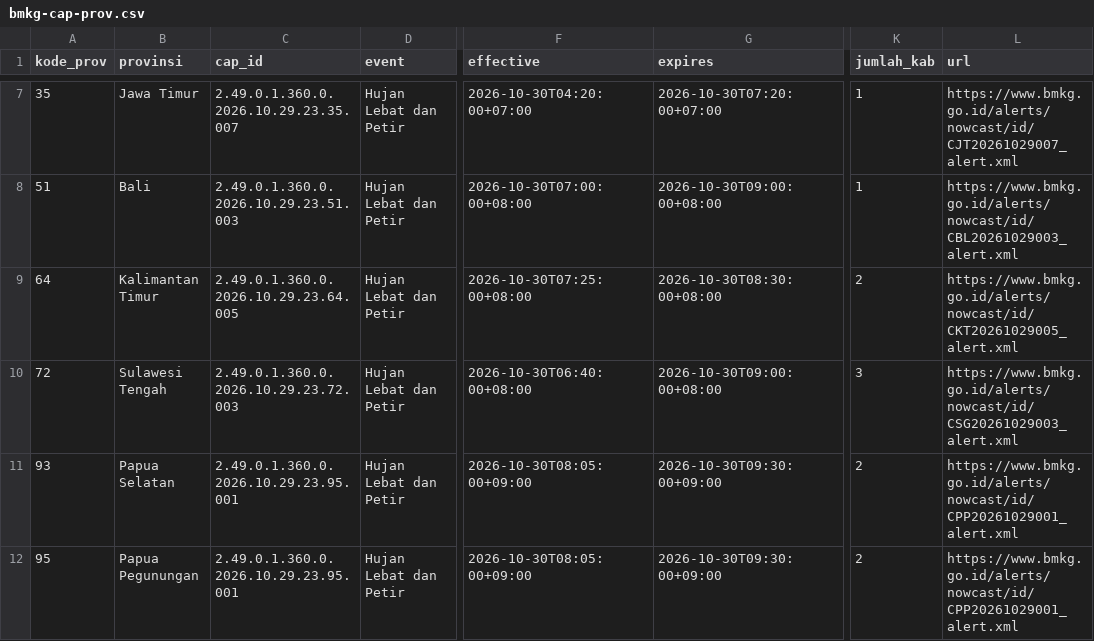
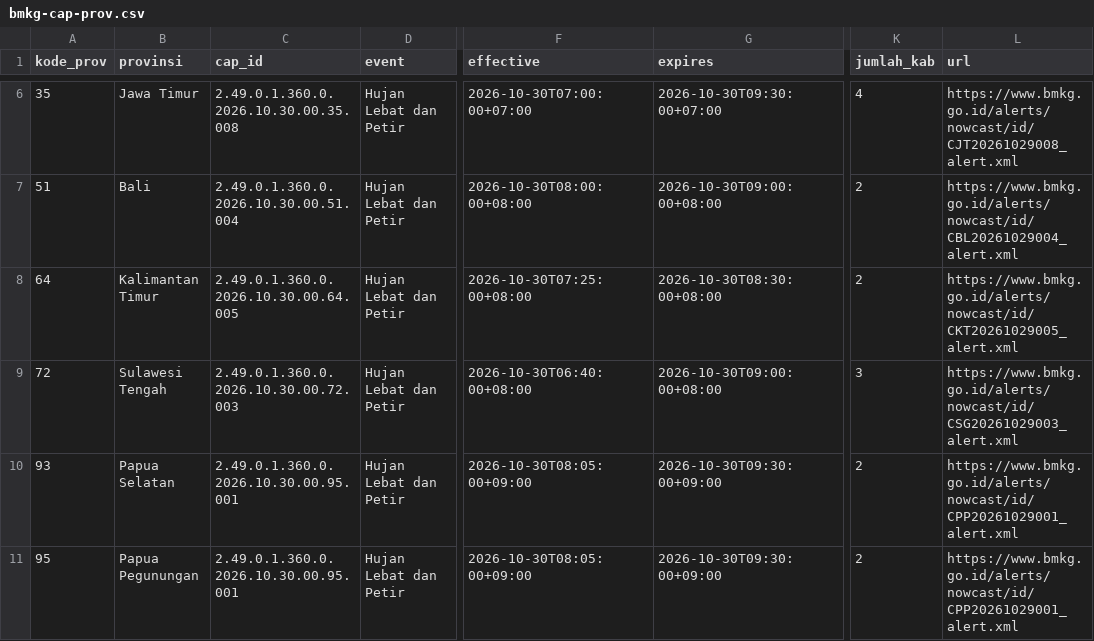
Before and after one commit to pantau-bencana/karhutla-dashboard, a CSV file: data/live/bmkg-cap-prov.csv, drawn as a sheet; only a part is shown, gaps mark what is left out; addresses are those after the commit; the diff covers the shown part only; the diff names each change by its address in the sheet, - before the commit and + after, or states it on an @@ line.

```diff
--- a/data/live/bmkg-cap-prov.csv
+++ b/data/live/bmkg-cap-prov.csv
-C6 (cap_id): 2.49.0.1.360.0.2026.10.29.23.35.007
+C6 (cap_id): 2.49.0.1.360.0.2026.10.30.00.35.008
-F6 (effective): 2026-10-30T04:20:00+07:00
+F6 (effective): 2026-10-30T07:00:00+07:00
-G6 (expires): 2026-10-30T07:20:00+07:00
+G6 (expires): 2026-10-30T09:30:00+07:00
-K6 (jumlah_kab): 1
+K6 (jumlah_kab): 4
-L6 (url): https://www.bmkg.go.id/alerts/nowcast/id/CJT20261029007_alert.xml
+L6 (url): https://www.bmkg.go.id/alerts/nowcast/id/CJT20261029008_alert.xml
-C7 (cap_id): 2.49.0.1.360.0.2026.10.29.23.51.003
+C7 (cap_id): 2.49.0.1.360.0.2026.10.30.00.51.004
-F7 (effective): 2026-10-30T07:00:00+08:00
+F7 (effective): 2026-10-30T08:00:00+08:00
-K7 (jumlah_kab): 1
+K7 (jumlah_kab): 2
-L7 (url): https://www.bmkg.go.id/alerts/nowcast/id/CBL20261029003_alert.xml
+L7 (url): https://www.bmkg.go.id/alerts/nowcast/id/CBL20261029004_alert.xml
-C8 (cap_id): 2.49.0.1.360.0.2026.10.29.23.64.005
+C8 (cap_id): 2.49.0.1.360.0.2026.10.30.00.64.005
-C9 (cap_id): 2.49.0.1.360.0.2026.10.29.23.72.003
+C9 (cap_id): 2.49.0.1.360.0.2026.10.30.00.72.003
-C10:C11 (cap_id): 2.49.0.1.360.0.2026.10.29.23.95.001
+C10:C11 (cap_id): 2.49.0.1.360.0.2026.10.30.00.95.001
```
Also changed, not shown: 1 removed row and 4 edited cells elsewhere in this file, data/live/bmkg-cap-kab.csv, 4 other files.
